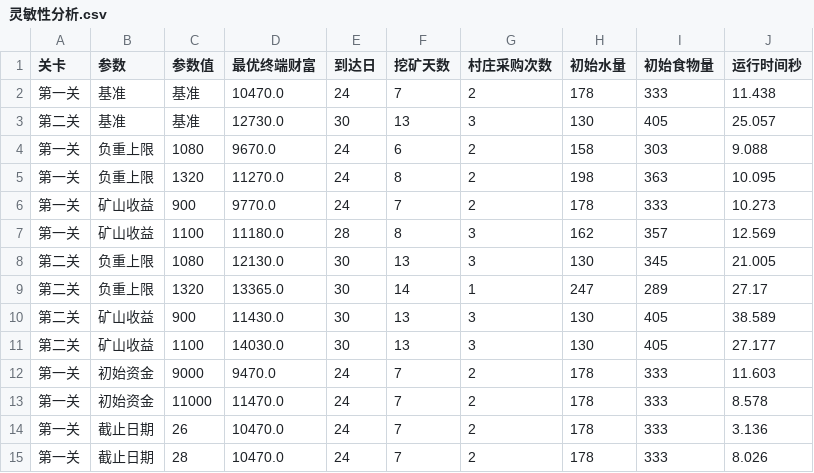
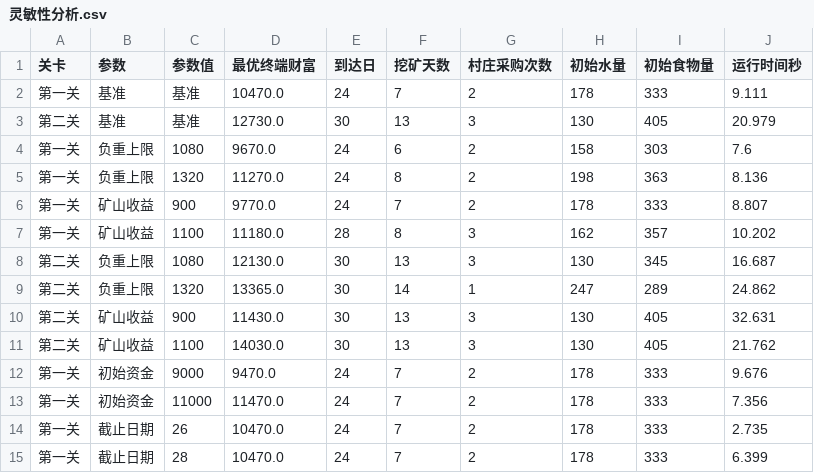
Before and after one commit to ustinian-T/2020B, a CSV file: 求解代码/第一问/结果输出/灵敏性分析.csv, drawn as a sheet.

```diff
--- a/求解代码/第一问/结果输出/灵敏性分析.csv
+++ b/求解代码/第一问/结果输出/灵敏性分析.csv
@@ -1,15 +1,15 @@
 关卡,参数,参数值,最优终端财富,到达日,挖矿天数,村庄采购次数,初始水量,初始食物量,运行时间秒
-第一关,基准,基准,10470.0,24,7,2,178,333,11.438
-第二关,基准,基准,12730.0,30,13,3,130,405,25.057
-第一关,负重上限,1080,9670.0,24,6,2,158,303,9.088
-第一关,负重上限,1320,11270.0,24,8,2,198,363,10.095
-第一关,矿山收益,900,9770.0,24,7,2,178,333,10.273
-第一关,矿山收益,1100,11180.0,28,8,3,162,357,12.569
-第二关,负重上限,1080,12130.0,30,13,3,130,345,21.005
-第二关,负重上限,1320,13365.0,30,14,1,247,289,27.17
-第二关,矿山收益,900,11430.0,30,13,3,130,405,38.589
-第二关,矿山收益,1100,14030.0,30,13,3,130,405,27.177
-第一关,初始资金,9000,9470.0,24,7,2,178,333,11.603
-第一关,初始资金,11000,11470.0,24,7,2,178,333,8.578
-第一关,截止日期,26,10470.0,24,7,2,178,333,3.136
-第一关,截止日期,28,10470.0,24,7,2,178,333,8.026
+第一关,基准,基准,10470.0,24,7,2,178,333,9.111
+第二关,基准,基准,12730.0,30,13,3,130,405,20.979
+第一关,负重上限,1080,9670.0,24,6,2,158,303,7.6
+第一关,负重上限,1320,11270.0,24,8,2,198,363,8.136
+第一关,矿山收益,900,9770.0,24,7,2,178,333,8.807
+第一关,矿山收益,1100,11180.0,28,8,3,162,357,10.202
+第二关,负重上限,1080,12130.0,30,13,3,130,345,16.687
+第二关,负重上限,1320,13365.0,30,14,1,247,289,24.862
+第二关,矿山收益,900,11430.0,30,13,3,130,405,32.631
+第二关,矿山收益,1100,14030.0,30,13,3,130,405,21.762
+第一关,初始资金,9000,9470.0,24,7,2,178,333,9.676
+第一关,初始资金,11000,11470.0,24,7,2,178,333,7.356
+第一关,截止日期,26,10470.0,24,7,2,178,333,2.735
+第一关,截止日期,28,10470.0,24,7,2,178,333,6.399
```
Also changed, not shown: 5 other files.
